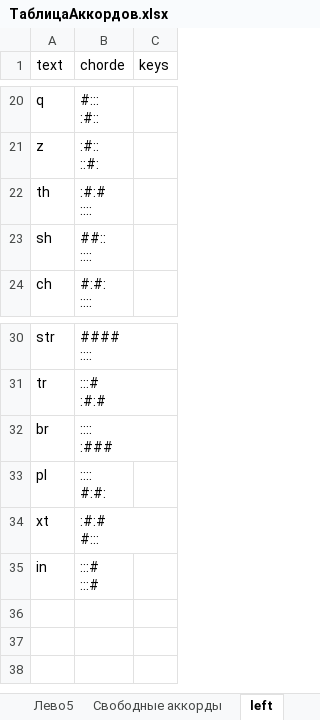
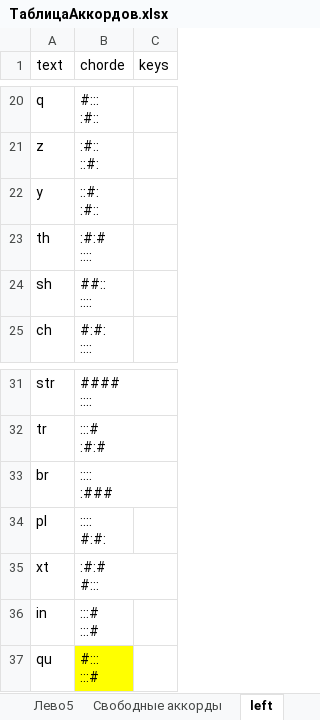
Before and after one commit to utyv/kolobok, an Excel workbook: ТаблицаАккордов.xlsx, sheet left, drawn as a sheet; only a part is shown, gaps mark what is left out; values as stored, in another font and other column widths than the file's, no borders; ↵ is a line break in a cell; the diff names each change by its address in the sheet, - before the commit and + after, or states it on an @@ line.

```diff
--- a/ТаблицаАккордов.xlsx (sheet left)
+++ b/ТаблицаАккордов.xlsx (sheet left)
+row 22: y | ::#: ↵ :#::
+row 37: qu | #::: ↵ :::#
```
Also changed, not shown: sheet Право1, sheet right, sheet Лево1, 3 other files.
